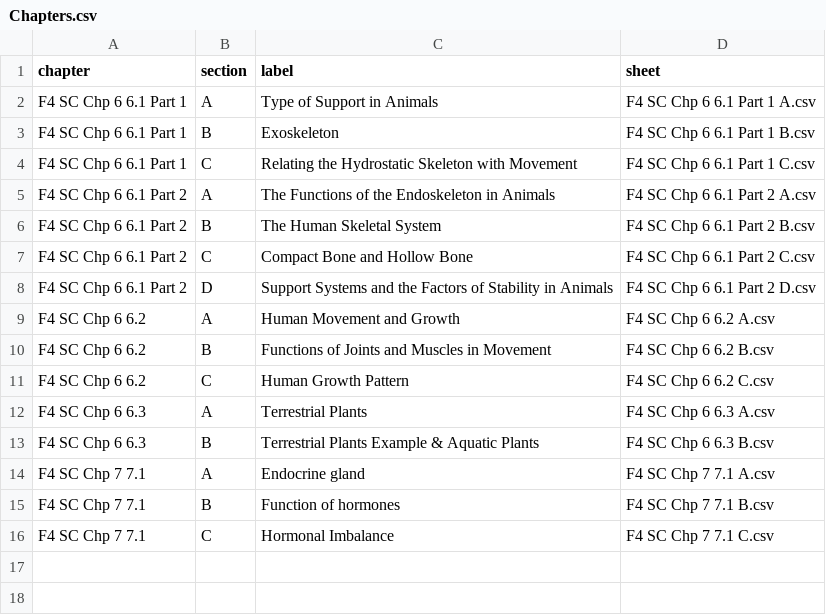
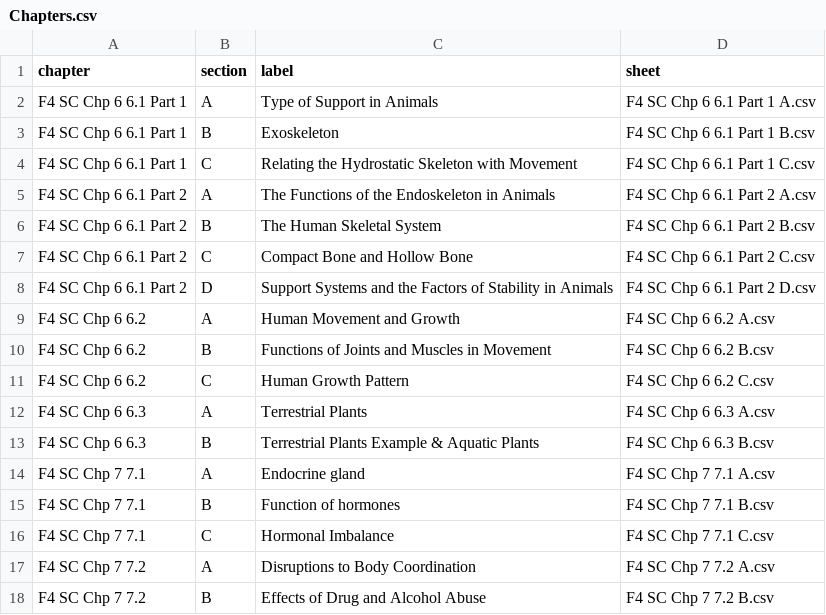
Before and after one commit to nobody0619/F4-SC, a CSV file: Chapters.csv, drawn as a sheet.

```diff
--- a/Chapters.csv
+++ b/Chapters.csv
@@ -16 +16,3 @@ F4 SC Chp 7 7.1,B,Function of hormones,F4 SC Chp 7 7.1 B.csv
 F4 SC Chp 7 7.1,C,Hormonal Imbalance,F4 SC Chp 7 7.1 C.csv
+F4 SC Chp 7 7.2,A,Disruptions to Body Coordination,F4 SC Chp 7 7.2 A.csv
+F4 SC Chp 7 7.2,B,Effects of Drug and Alcohol Abuse,F4 SC Chp 7 7.2 B.csv
```
Also changed, not shown: 2 other files.
